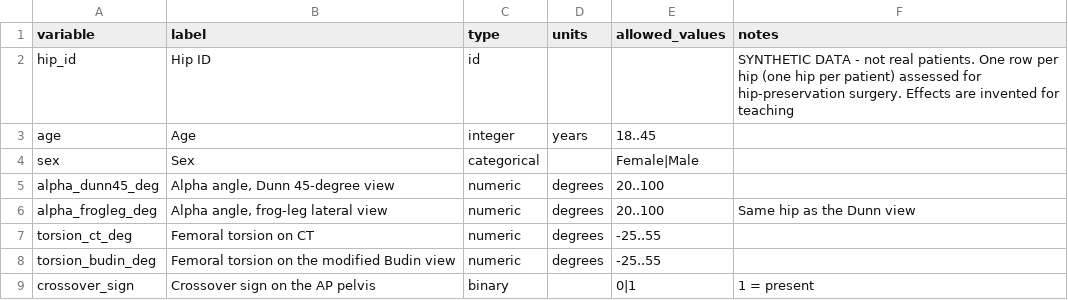
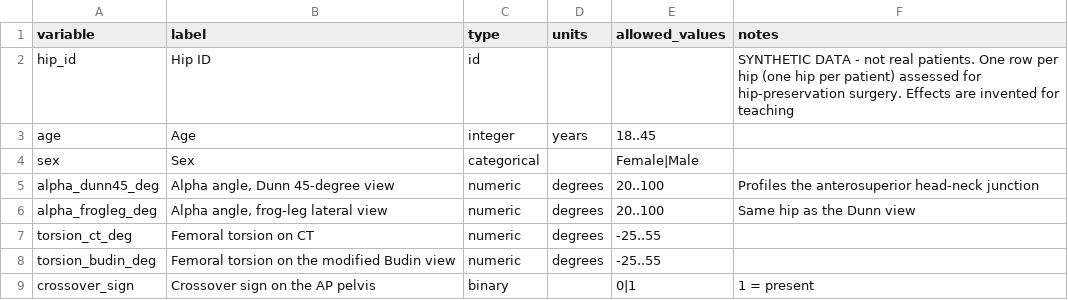
Before and after one commit to hfr-ortho/stats-formation, a CSV file: data/codebooks/hip_preservation_imaging.csv, drawn as a sheet.

```diff
--- a/data/codebooks/hip_preservation_imaging.csv
+++ b/data/codebooks/hip_preservation_imaging.csv
@@ -4,3 +4,3 @@ age,Age,integer,years,18..45,
 sex,Sex,categorical,,Female|Male,
-alpha_dunn45_deg,"Alpha angle, Dunn 45-degree view",numeric,degrees,20..100,
+alpha_dunn45_deg,"Alpha angle, Dunn 45-degree view",numeric,degrees,20..100,Profiles the anterosuperior head-neck junction
 alpha_frogleg_deg,"Alpha angle, frog-leg lateral view",numeric,degrees,20..100,Same hip as the Dunn view
```
Also changed, not shown: data/hip_preservation_imaging.csv, 5 other files.
